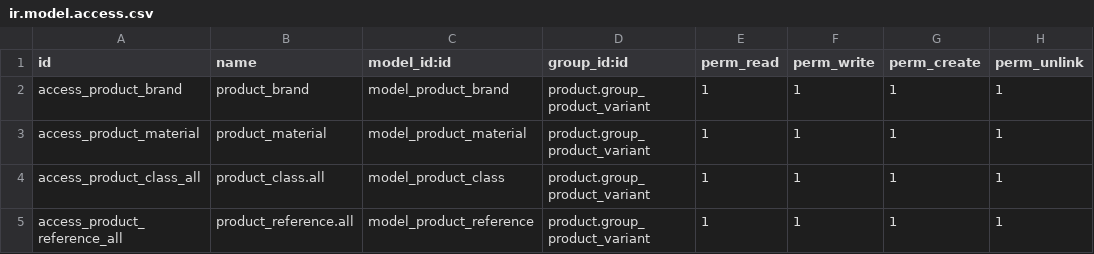
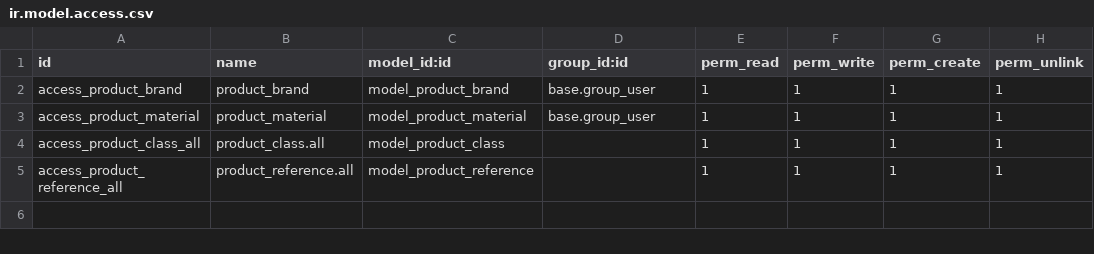
Before and after one commit to NicolasZapata/product_custom, a CSV file: security/ir.model.access.csv, drawn as a sheet.

Commit message:
[Update] product_custom

```diff
--- a/security/ir.model.access.csv
+++ b/security/ir.model.access.csv
@@ -1,5 +1,5 @@
 id,name,model_id:id,group_id:id,perm_read,perm_write,perm_create,perm_unlink
-access_product_brand,product_brand,model_product_brand,product.group_product_variant,1,1,1,1
-access_product_material,product_material,model_product_material,product.group_product_variant,1,1,1,1
-access_product_class_all,product_class.all,model_product_class,product.group_product_variant,1,1,1,1
-access_product_reference_all,product_reference.all,model_product_reference,product.group_product_variant,1,1,1,1
+access_product_brand,product_brand,model_product_brand,base.group_user,1,1,1,1
+access_product_material,product_material,model_product_material,base.group_user,1,1,1,1
+access_product_class_all,product_class.all,model_product_class,,1,1,1,1
+access_product_reference_all,product_reference.all,model_product_reference,,1,1,1,1
```
Also changed, not shown: 4 other files.
